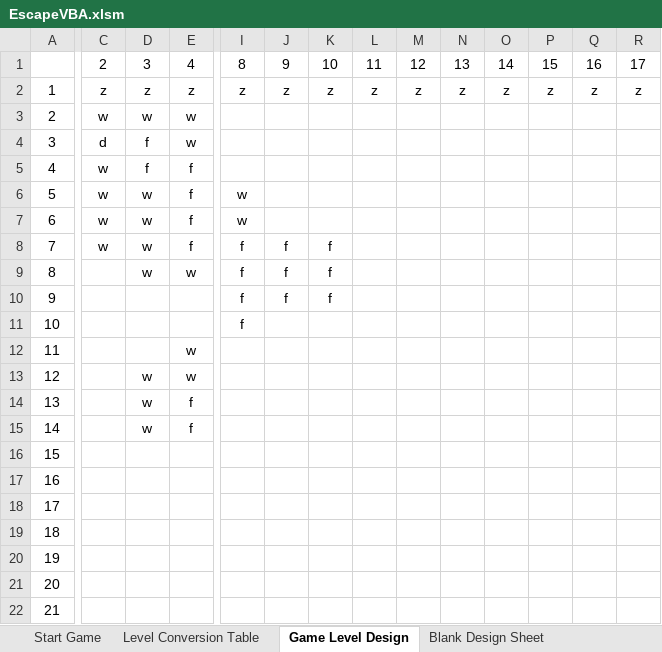
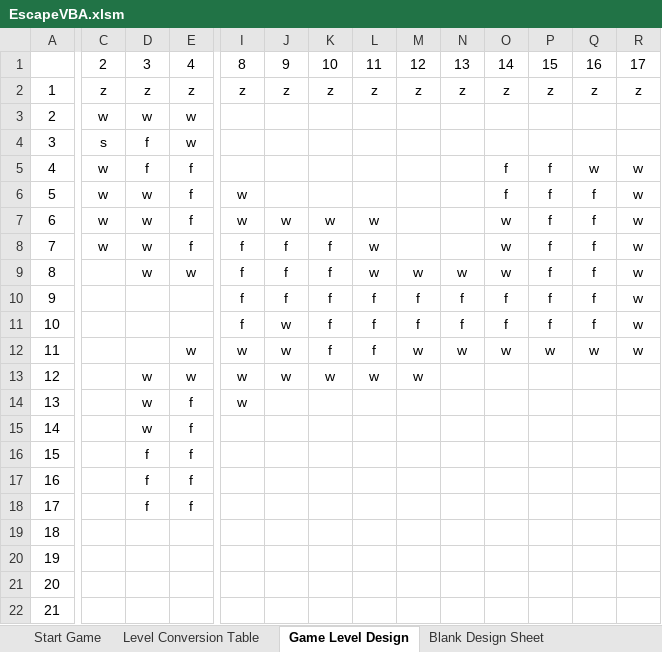
Before and after one commit to weenie-walker-games/Basic_Jam, an Excel workbook: EscapeVBA.xlsm, sheet Game Level Design, drawn as a sheet; only a part is shown, gaps mark what is left out; values as stored, in another font and other column widths than the file's, no borders; conditional formats not drawn; the diff covers the shown part only; the diff names each change by its address in the sheet, - before the commit and + after, or states it on an @@ line.

```diff
--- a/EscapeVBA.xlsm (sheet Game Level Design)
+++ b/EscapeVBA.xlsm (sheet Game Level Design)
-C4: d
+C4: s
-O5:O6: (empty)
+O5:O6: f
-P5:P11: (empty)
+P5:P11: f
-Q5: (empty)
+Q5: w
-R5:R12: (empty)
+R5:R12: w
-Q6:Q11: (empty)
+Q6:Q11: f
-J7: (empty)
+J7: w
-K7: (empty)
+K7: w
-L7:L9: (empty)
+L7:L9: w
-O7:O9: (empty)
+O7:O9: w
-M9: (empty)
+M9: w
-N9: (empty)
+N9: w
-L10:L12: (empty)
+L10:L12: f
-M10:M11: (empty)
+M10:M11: f
-N10:N11: (empty)
+N10:N11: f
-O10:O11: (empty)
+O10:O11: f
-J11:J13: (empty)
+J11:J13: w
-K11:K12: (empty)
+K11:K12: f
-I12:I14: (empty)
+I12:I14: w
-M12:M13: (empty)
+M12:M13: w
-N12: (empty)
+N12: w
-O12: (empty)
+O12: w
-P12: (empty)
+P12: w
-Q12: (empty)
+Q12: w
-K13: (empty)
+K13: w
-L13: (empty)
+L13: w
-D16:D18: (empty)
+D16:D18: f
-E16:E18: (empty)
+E16:E18: f
```
Also changed, not shown: 3 edited cells elsewhere in this sheet, sheet Level Conversion Table, charts or pictures, 1 other file.
